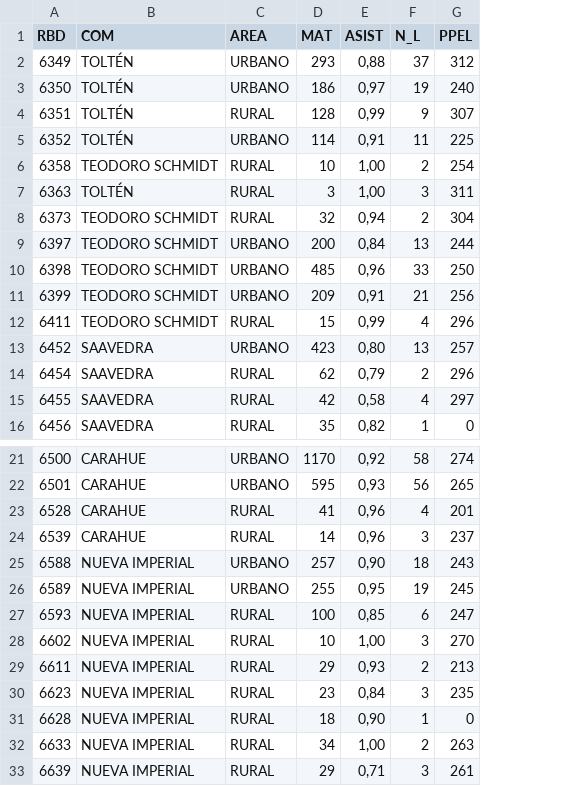
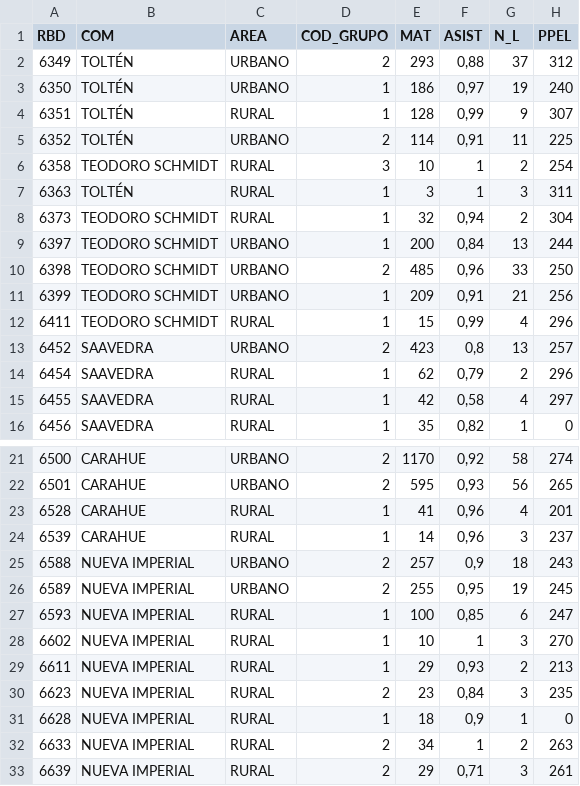
Before and after one commit to insunzam/slepca, a CSV file: fuentes/simce4tob2019_slepca.csv, drawn as a sheet; only a part is shown, gaps mark what is left out; addresses are those after the commit; the diff names each change by its address in the sheet, - before the commit and + after, or states it on an @@ line.

```diff
--- a/fuentes/simce4tob2019_slepca.csv
+++ b/fuentes/simce4tob2019_slepca.csv
+column D (COD_GRUPO), rows 2-16: 2 | 1 | 1 | 2 | 3 | 1 | 1 | 1 | 2 | 1 | 1 | 2 | 1 | 1 | 1; rows 21-33: 2 | 2 | 1 | 1 | 2 | 2 | 1 | 1 | 1 | 2 | 1 | 2 | 2
-F6:F7 (ASIST): 1,00
+F6:F7 (ASIST): 1
-F13 (ASIST): 0,80
+F13 (ASIST): 0,8
-F25 (ASIST): 0,90
+F25 (ASIST): 0,9
-F28 (ASIST): 1,00
+F28 (ASIST): 1
-F31 (ASIST): 0,90
+F31 (ASIST): 0,9
-F32 (ASIST): 1,00
+F32 (ASIST): 1
```
Also changed, not shown: 20 other files.
